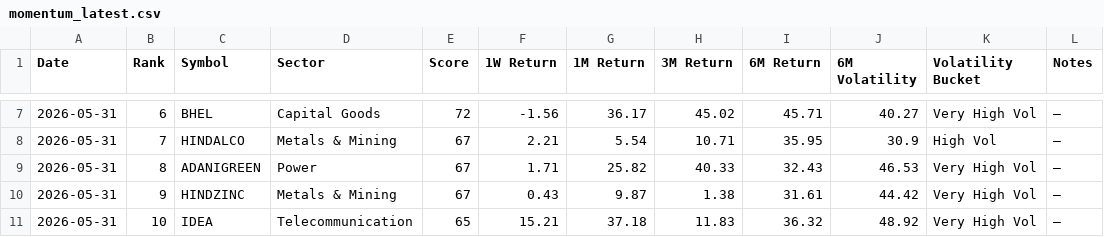
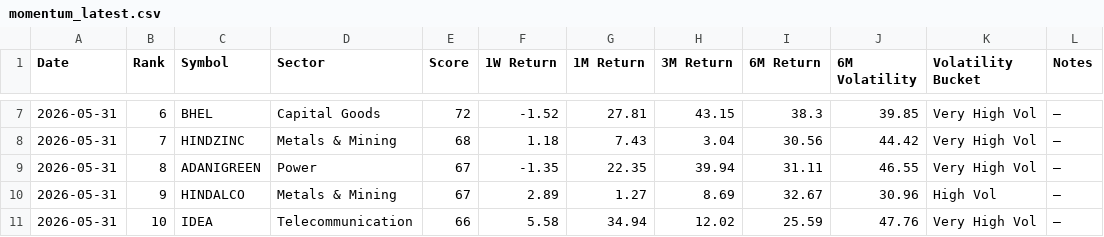
Before and after one commit to lightninbulls-stack/hanush-app, a CSV file: backend/data/momentum_latest.csv, drawn as a sheet; only a part is shown, gaps mark what is left out; the diff covers the shown part only.

```diff
--- a/backend/data/momentum_latest.csv
+++ b/backend/data/momentum_latest.csv
@@ -7,5 +7,5 @@ Date,Rank,Symbol,Sector,Score,1W Return,1M Return,3M Return,6M Return,6M Volatil
-2026-05-31,6,BHEL,Capital Goods,72,-1.56,36.17,45.02,45.71,40.27,Very High Vol,—
-2026-05-31,7,HINDALCO,Metals & Mining,67,2.21,5.54,10.71,35.95,30.9,High Vol,—
-2026-05-31,8,ADANIGREEN,Power,67,1.71,25.82,40.33,32.43,46.53,Very High Vol,—
-2026-05-31,9,HINDZINC,Metals & Mining,67,0.43,9.87,1.38,31.61,44.42,Very High Vol,—
-2026-05-31,10,IDEA,Telecommunication,65,15.21,37.18,11.83,36.32,48.92,Very High Vol,—
+2026-05-31,6,BHEL,Capital Goods,72,-1.52,27.81,43.15,38.3,39.85,Very High Vol,—
+2026-05-31,7,HINDZINC,Metals & Mining,68,1.18,7.43,3.04,30.56,44.42,Very High Vol,—
+2026-05-31,8,ADANIGREEN,Power,67,-1.35,22.35,39.94,31.11,46.55,Very High Vol,—
+2026-05-31,9,HINDALCO,Metals & Mining,67,2.89,1.27,8.69,32.67,30.96,High Vol,—
+2026-05-31,10,IDEA,Telecommunication,66,5.58,34.94,12.02,25.59,47.76,Very High Vol,—
```
Also changed, not shown: 106 edited cells elsewhere in this file.
